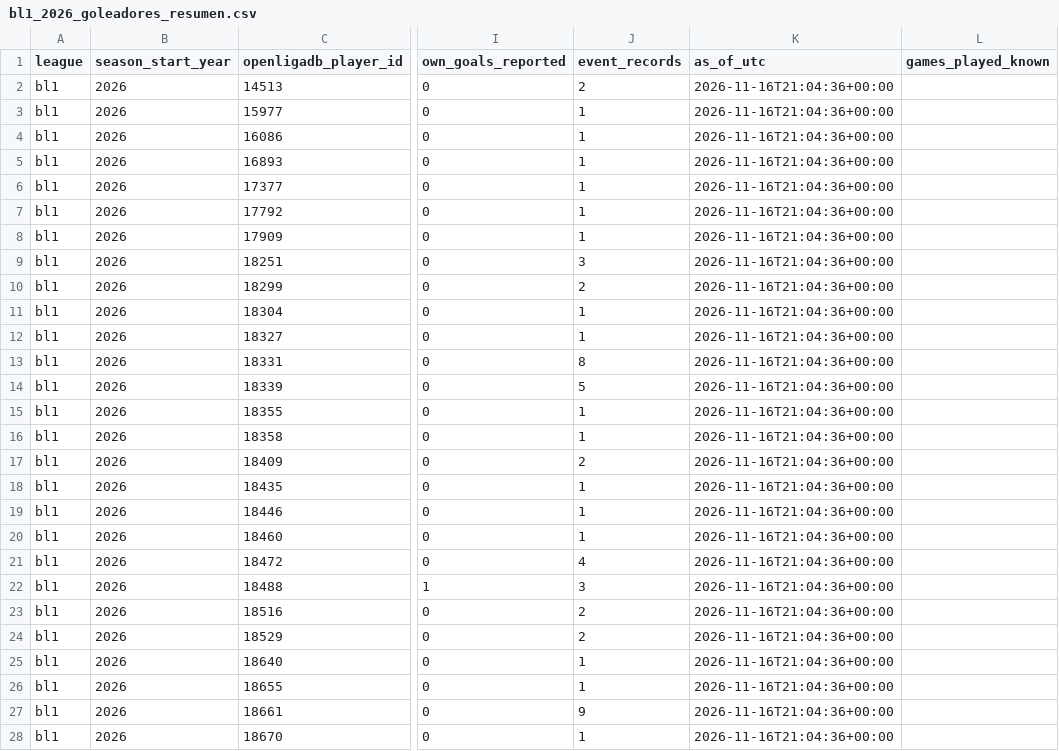
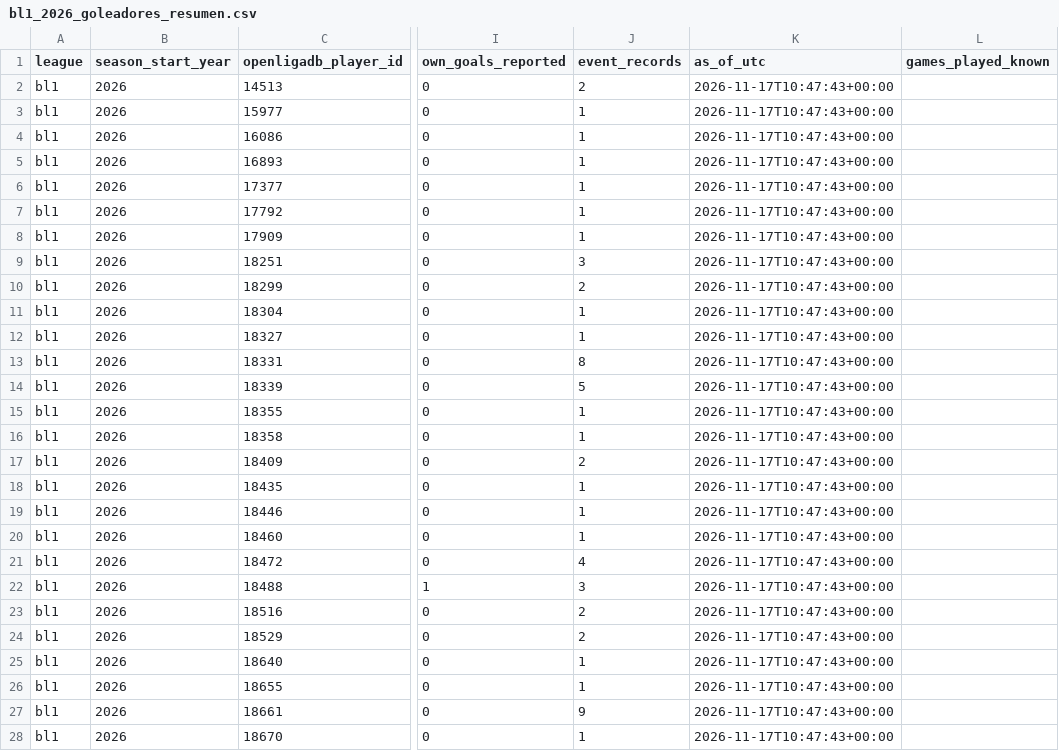
Before and after one commit to Nicricht/Machine-Betano, a CSV file: datasets/actualizados/bl1_2026_goleadores_resumen.csv, drawn as a sheet; only a part is shown, gaps mark what is left out; the diff covers the shown part only; the diff names each change by its address in the sheet, - before the commit and + after, or states it on an @@ line.

```diff
--- a/datasets/actualizados/bl1_2026_goleadores_resumen.csv
+++ b/datasets/actualizados/bl1_2026_goleadores_resumen.csv
-K2:K28 (as_of_utc): 2026-11-16T21:04:36+00:00
+K2:K28 (as_of_utc): 2026-11-17T10:47:43+00:00
```
Also changed, not shown: 119 edited cells elsewhere in this file, datasets/actualizados/bl1_2026_features_prepartido.csv, datasets/actualizados/la1_2026_features_prepartido.csv, 7 other files.
